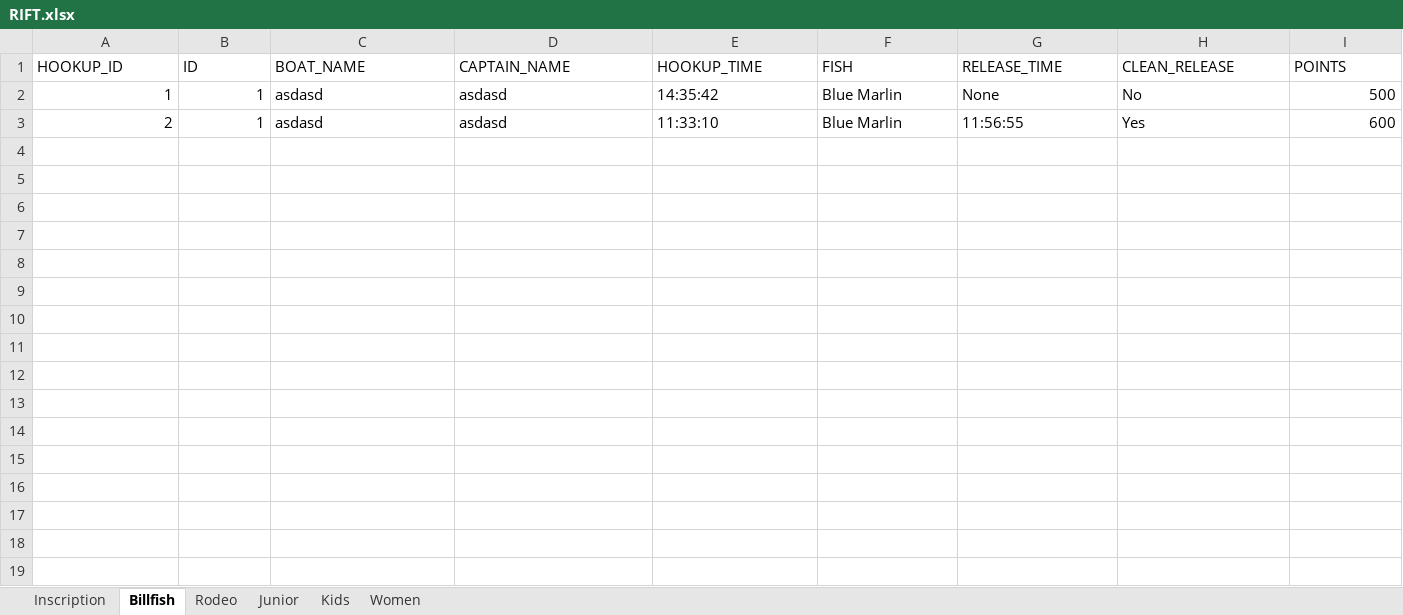
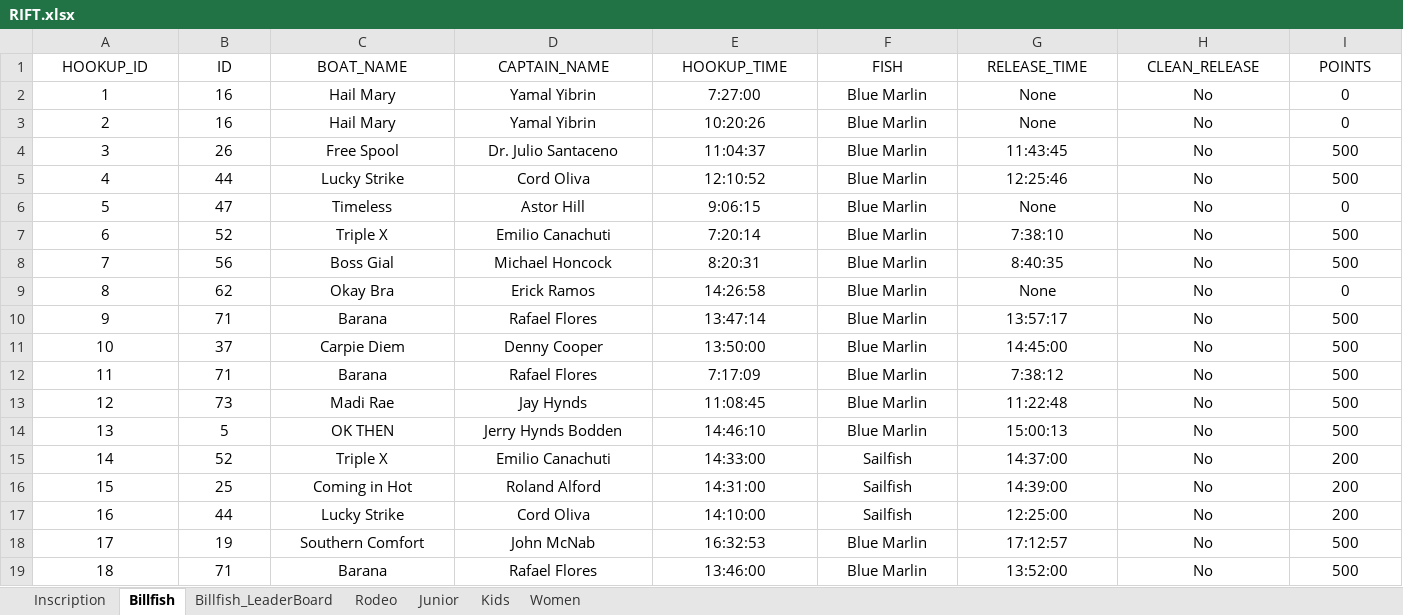
Before and after one commit to Mael2001/RIFT_GUI_Python-Interface, an Excel workbook: src/dump/RIFT.xlsx, sheet Billfish, drawn as a sheet; values as stored, in another font and other column widths than the file's, no borders; the diff names each change by its address in the sheet, - before the commit and + after, or states it on an @@ line.

```diff
--- a/src/dump/RIFT.xlsx (sheet Billfish)
+++ b/src/dump/RIFT.xlsx (sheet Billfish)
+sheet tab: Billfish_LeaderBoard
-A1:I1 alignment: left
+A1:I1 alignment: center
-A2:B3 alignment: right
+A2:B3 alignment: center
-B2:B3 (ID): 1
+B2:B3 (ID): 16
-C2:C3 (BOAT_NAME): asdasd
+C2:C3 (BOAT_NAME): Hail Mary
-C2:H3 alignment: left
+C2:H3 alignment: center
-D2:D3 (CAPTAIN_NAME): asdasd
+D2:D3 (CAPTAIN_NAME): Yamal Yibrin
-E2 (HOOKUP_TIME): 14:35:42
+E2 (HOOKUP_TIME): 7:27:00
-I2 (POINTS): 500
+I2 (POINTS): 0
-I2:I3 alignment: right
+I2:I3 alignment: center
-E3 (HOOKUP_TIME): 11:33:10
+E3 (HOOKUP_TIME): 10:20:26
-G3 (RELEASE_TIME): 11:56:55
+G3 (RELEASE_TIME): None
-H3 (CLEAN_RELEASE): Yes
+H3 (CLEAN_RELEASE): No
-I3 (POINTS): 600
+I3 (POINTS): 0
+row 4: 3 | 26 | Free Spool | Dr. Julio Santaceno | 11:04:37 | Blue Marlin | 11:43:45 | No | 500
+row 5: 4 | 44 | Lucky Strike | Cord Oliva | 12:10:52 | Blue Marlin | 12:25:46 | No | 500
+row 6: 5 | 47 | Timeless | Astor Hill | 9:06:15 | Blue Marlin | None | No | 0
+row 7: 6 | 52 | Triple X | Emilio Canachuti | 7:20:14 | Blue Marlin | 7:38:10 | No | 500
+row 8: 7 | 56 | Boss Gial | Michael Honcock | 8:20:31 | Blue Marlin | 8:40:35 | No | 500
+row 9: 8 | 62 | Okay Bra | Erick Ramos | 14:26:58 | Blue Marlin | None | No | 0
+row 10: 9 | 71 | Barana | Rafael Flores | 13:47:14 | Blue Marlin | 13:57:17 | No | 500
+row 11: 10 | 37 | Carpie Diem | Denny Cooper | 13:50:00 | Blue Marlin | 14:45:00 | No | 500
+row 12: 11 | 71 | Barana | Rafael Flores | 7:17:09 | Blue Marlin | 7:38:12 | No | 500
+row 13: 12 | 73 | Madi Rae | Jay Hynds | 11:08:45 | Blue Marlin | 11:22:48 | No | 500
+row 14: 13 | 5 | OK THEN | Jerry Hynds Bodden | 14:46:10 | Blue Marlin | 15:00:13 | No | 500
+row 15: 14 | 52 | Triple X | Emilio Canachuti | 14:33:00 | Sailfish | 14:37:00 | No | 200
+row 16: 15 | 25 | Coming in Hot | Roland Alford | 14:31:00 | Sailfish | 14:39:00 | No | 200
+row 17: 16 | 44 | Lucky Strike | Cord Oliva | 14:10:00 | Sailfish | 12:25:00 | No | 200
+row 18: 17 | 19 | Southern Comfort | John McNab | 16:32:53 | Blue Marlin | 17:12:57 | No | 500
+row 19: 18 | 71 | Barana | Rafael Flores | 13:46:00 | Blue Marlin | 13:52:00 | No | 500
```
Also changed, not shown: sheet Inscription, sheet Rodeo, sheet Junior, sheet Kids, 3 other files.
